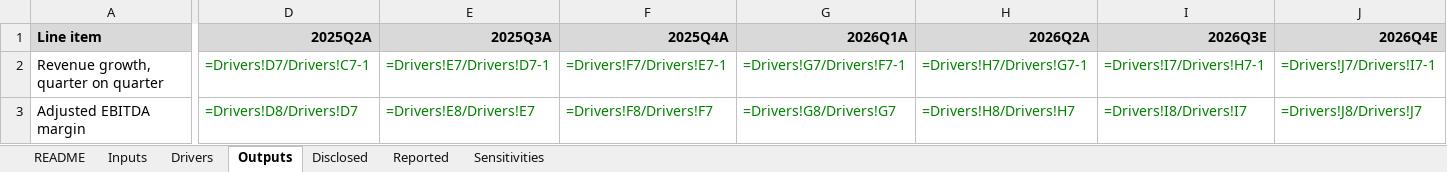
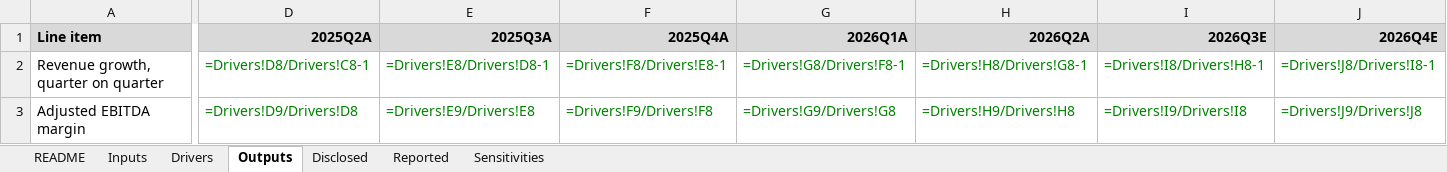
Before and after one commit to Philbertcychan/ai-economics, an Excel workbook: models/NBIS.xlsx, sheet Outputs, drawn as a sheet; only a part is shown, gaps mark what is left out; values as stored, in another font and other column widths than the file's, no borders; formulas without a stored value are shown as written; the diff covers the shown part only; the diff names each change by its address in the sheet, - before the commit and + after, or states it on an @@ line.

```diff
--- a/models/NBIS.xlsx (sheet Outputs)
+++ b/models/NBIS.xlsx (sheet Outputs)
-D2 (2025Q2A): =Drivers!D7/Drivers!C7-1
+D2 (2025Q2A): =Drivers!D8/Drivers!C8-1
-E2 (2025Q3A): =Drivers!E7/Drivers!D7-1
+E2 (2025Q3A): =Drivers!E8/Drivers!D8-1
-F2 (2025Q4A): =Drivers!F7/Drivers!E7-1
+F2 (2025Q4A): =Drivers!F8/Drivers!E8-1
-G2 (2026Q1A): =Drivers!G7/Drivers!F7-1
+G2 (2026Q1A): =Drivers!G8/Drivers!F8-1
-H2 (2026Q2A): =Drivers!H7/Drivers!G7-1
+H2 (2026Q2A): =Drivers!H8/Drivers!G8-1
-I2 (2026Q3E): =Drivers!I7/Drivers!H7-1
+I2 (2026Q3E): =Drivers!I8/Drivers!H8-1
-J2 (2026Q4E): =Drivers!J7/Drivers!I7-1
+J2 (2026Q4E): =Drivers!J8/Drivers!I8-1
-D3 (2025Q2A): =Drivers!D8/Drivers!D7
+D3 (2025Q2A): =Drivers!D9/Drivers!D8
-E3 (2025Q3A): =Drivers!E8/Drivers!E7
+E3 (2025Q3A): =Drivers!E9/Drivers!E8
-F3 (2025Q4A): =Drivers!F8/Drivers!F7
+F3 (2025Q4A): =Drivers!F9/Drivers!F8
-G3 (2026Q1A): =Drivers!G8/Drivers!G7
+G3 (2026Q1A): =Drivers!G9/Drivers!G8
-H3 (2026Q2A): =Drivers!H8/Drivers!H7
+H3 (2026Q2A): =Drivers!H9/Drivers!H8
-I3 (2026Q3E): =Drivers!I8/Drivers!I7
+I3 (2026Q3E): =Drivers!I9/Drivers!I8
-J3 (2026Q4E): =Drivers!J8/Drivers!J7
+J3 (2026Q4E): =Drivers!J9/Drivers!J8
```
Also changed, not shown: 147 edited cells elsewhere in this sheet, sheet Drivers, sheet Sensitivities, sheet Inputs, 7 other files.
